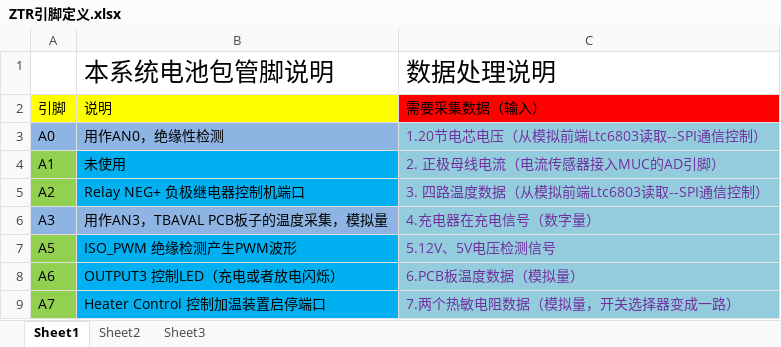
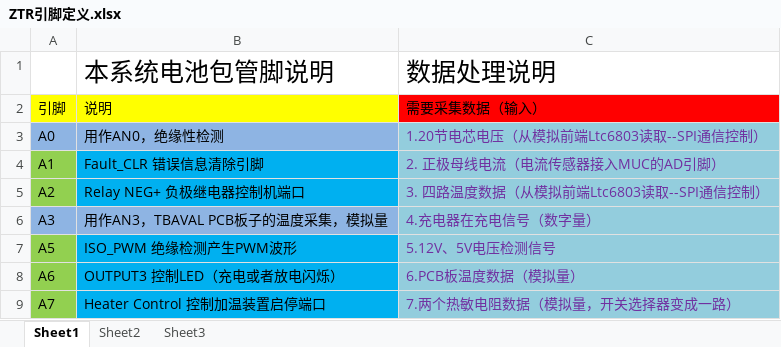
Before and after one commit to zhuyanliang/ZTRPro, an Excel workbook: ZTR引脚定义.xlsx, sheet Sheet1, drawn as a sheet; only a part is shown; values as stored, in another font and other column widths than the file's, no borders; the diff names each change by its address in the sheet, - before the commit and + after, or states it on an @@ line.

```diff
--- a/ZTR引脚定义.xlsx (sheet Sheet1)
+++ b/ZTR引脚定义.xlsx (sheet Sheet1)
-B4: 未使用
+B4: Fault_CLR 错误信息清除引脚
```
Also changed, not shown: 10 other files.
